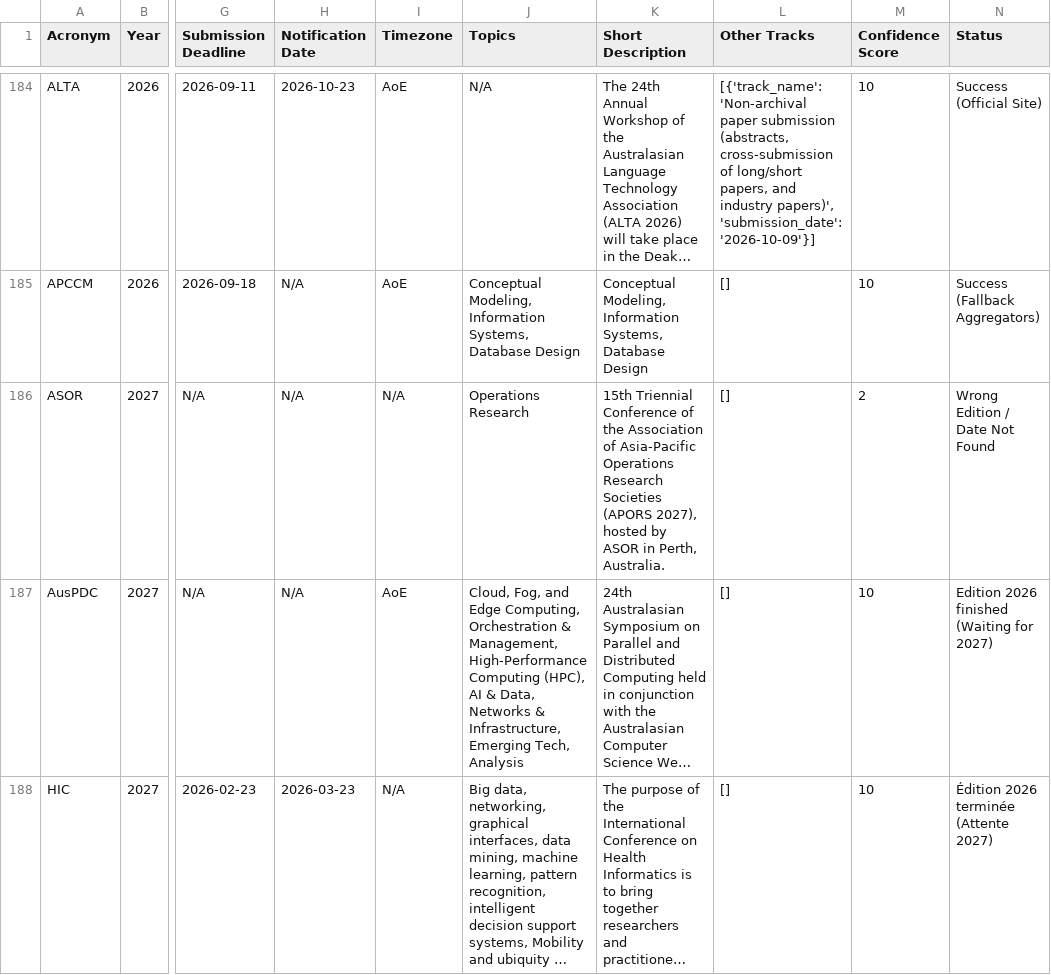
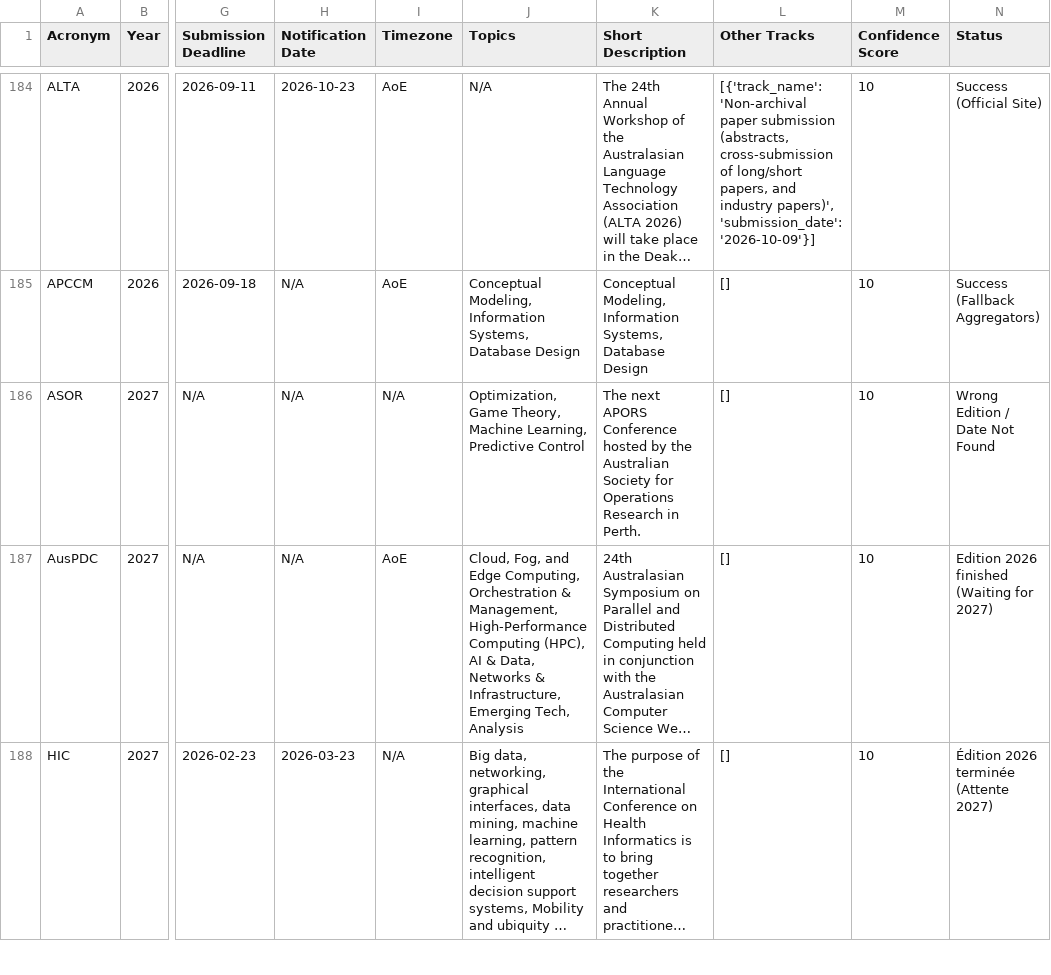
Before and after one commit to JohanPy/ICORESearch, a CSV file: conferences_filtrees.csv, drawn as a sheet; only a part is shown, gaps mark what is left out; long unchanged cells end in …; the diff covers the shown part only; the diff names each change by its address in the sheet, - before the commit and + after, or states it on an @@ line.

```diff
--- a/conferences_filtrees.csv
+++ b/conferences_filtrees.csv
-J186 (Topics): Operations Research
+J186 (Topics): Optimization, Game Theory, Machine Learning, Predictive Control
-K186 (Short Description): 15th Triennial Conference of the Association of Asia-Pacific Operations Research Societies (APORS 2027), hosted by ASOR in Perth, Australia.
+K186 (Short Description): The next APORS Conference hosted by the Australian Society for Operations Research in Perth.
-M186 (Confidence Score): 2
+M186 (Confidence Score): 10
```
Also changed, not shown: 5 edited cells elsewhere in this file, 1 other file.
